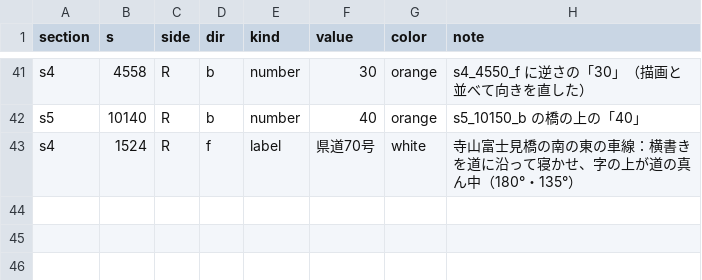
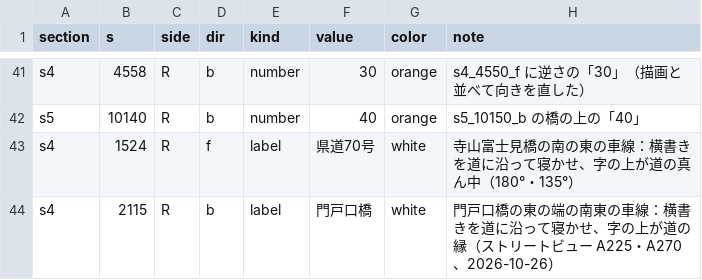
Before and after one commit to poropi/yabitsu-touge-ac, a CSV file: data/manual/road_markings.csv, drawn as a sheet; only a part is shown, gaps mark what is left out; the diff names each change by its address in the sheet, - before the commit and + after, or states it on an @@ line.

```diff
--- a/data/manual/road_markings.csv
+++ b/data/manual/road_markings.csv
+row 44: s4 | 2115 | R | b | label | 門戸口橋 | white | 門戸口橋の東の端の南東の車線：横書きを道に沿って寝かせ、字の上が道の縁（ストリートビュー A225・A270、2026-10-26）
```
Also changed, not shown: data/manual/mountain_dress.csv, data/manual/s4_features.csv, 17 other files.
